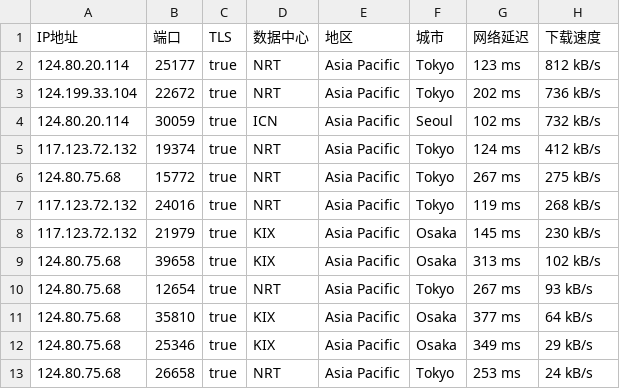
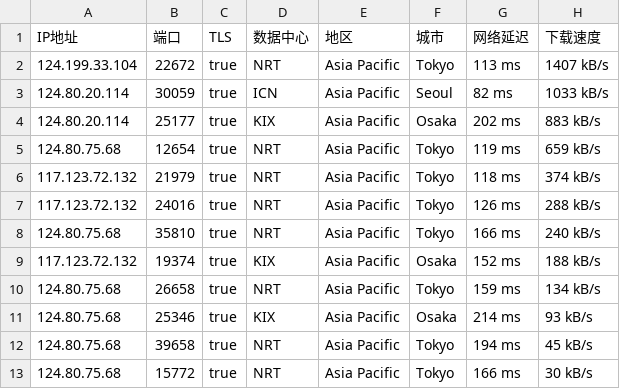
Before and after one commit to o2sky/yxip, a CSV file: ct/17849.csv, drawn as a sheet.

```diff
--- a/ct/17849.csv
+++ b/ct/17849.csv
@@ -1,13 +1,13 @@
 IP地址,端口,TLS,数据中心,地区,城市,网络延迟,下载速度
-124.80.20.114,25177,true,NRT,Asia Pacific,Tokyo,123 ms,812 kB/s
-124.199.33.104,22672,true,NRT,Asia Pacific,Tokyo,202 ms,736 kB/s
-124.80.20.114,30059,true,ICN,Asia Pacific,Seoul,102 ms,732 kB/s
-117.123.72.132,19374,true,NRT,Asia Pacific,Tokyo,124 ms,412 kB/s
-124.80.75.68,15772,true,NRT,Asia Pacific,Tokyo,267 ms,275 kB/s
-117.123.72.132,24016,true,NRT,Asia Pacific,Tokyo,119 ms,268 kB/s
-117.123.72.132,21979,true,KIX,Asia Pacific,Osaka,145 ms,230 kB/s
-124.80.75.68,39658,true,KIX,Asia Pacific,Osaka,313 ms,102 kB/s
-124.80.75.68,12654,true,NRT,Asia Pacific,Tokyo,267 ms,93 kB/s
-124.80.75.68,35810,true,KIX,Asia Pacific,Osaka,377 ms,64 kB/s
-124.80.75.68,25346,true,KIX,Asia Pacific,Osaka,349 ms,29 kB/s
-124.80.75.68,26658,true,NRT,Asia Pacific,Tokyo,253 ms,24 kB/s
+124.199.33.104,22672,true,NRT,Asia Pacific,Tokyo,113 ms,1407 kB/s
+124.80.20.114,30059,true,ICN,Asia Pacific,Seoul,82 ms,1033 kB/s
+124.80.20.114,25177,true,KIX,Asia Pacific,Osaka,202 ms,883 kB/s
+124.80.75.68,12654,true,NRT,Asia Pacific,Tokyo,119 ms,659 kB/s
+117.123.72.132,21979,true,NRT,Asia Pacific,Tokyo,118 ms,374 kB/s
+117.123.72.132,24016,true,NRT,Asia Pacific,Tokyo,126 ms,288 kB/s
+124.80.75.68,35810,true,NRT,Asia Pacific,Tokyo,166 ms,240 kB/s
+117.123.72.132,19374,true,KIX,Asia Pacific,Osaka,152 ms,188 kB/s
+124.80.75.68,26658,true,NRT,Asia Pacific,Tokyo,159 ms,134 kB/s
+124.80.75.68,25346,true,KIX,Asia Pacific,Osaka,214 ms,93 kB/s
+124.80.75.68,39658,true,NRT,Asia Pacific,Tokyo,194 ms,45 kB/s
+124.80.75.68,15772,true,NRT,Asia Pacific,Tokyo,166 ms,30 kB/s
```
Also changed, not shown: ct/16509.csv, ct/31898.csv, 2 other files.
